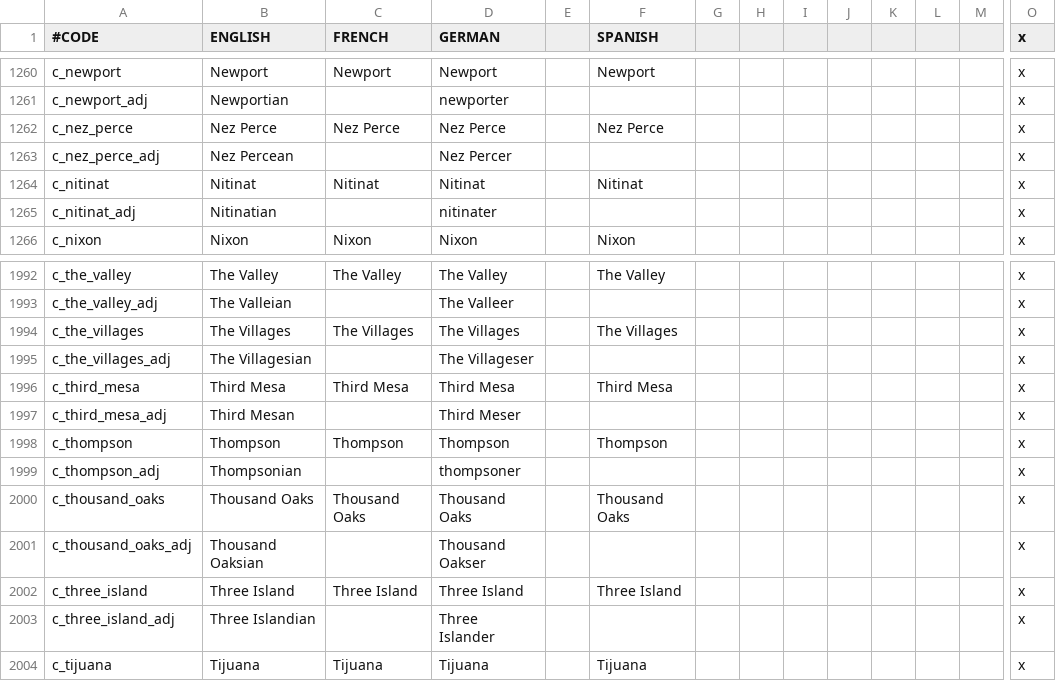
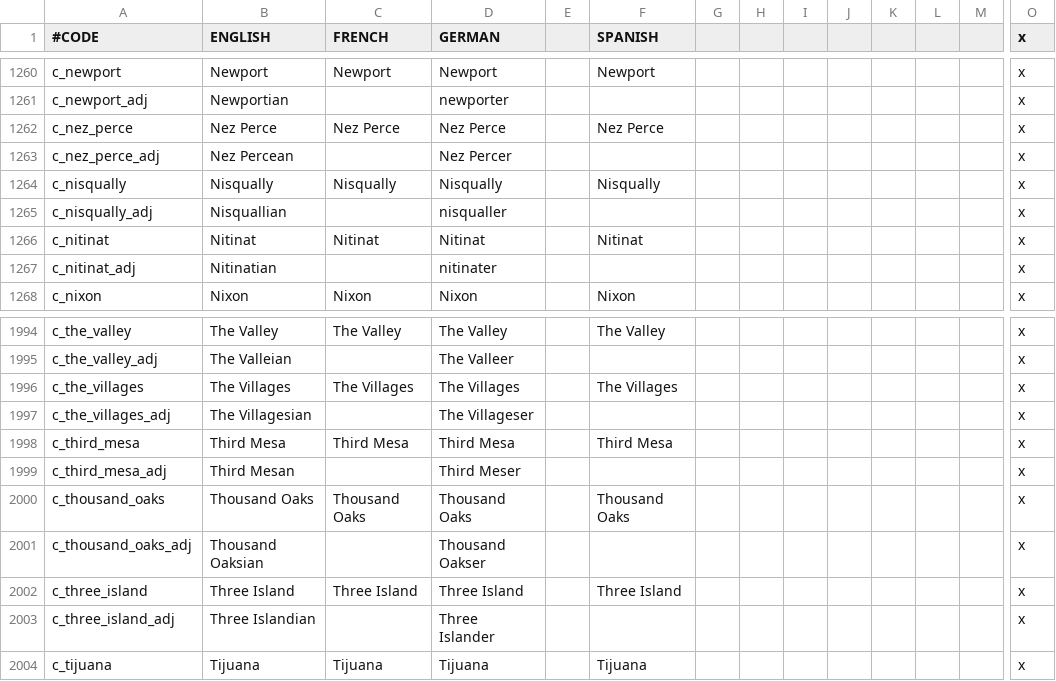
Before and after one commit to ShiatAli/JAtE, a CSV file: Just After the End/localisation/000_County_names.csv, drawn as a sheet; only a part is shown, gaps mark what is left out; removed rows and columns are numbered as before the commit, all else as after; rows hold the shown columns only; the diff names each change by its address in the sheet, - before the commit and + after, or states it on an @@ line.

```diff
--- a/Just After the End/localisation/000_County_names.csv
+++ b/Just After the End/localisation/000_County_names.csv
+row 1264: c_nisqually | Nisqually | Nisqually | Nisqually |  | Nisqually |  |  |  |  |  |  |  | x
+row 1265: c_nisqually_adj | Nisquallian |  | nisqualler |  |  |  |  |  |  |  |  |  | x
-row 1998: c_thompson | Thompson | Thompson | Thompson |  | Thompson |  |  |  |  |  |  |  | x
-row 1999: c_thompson_adj | Thompsonian |  | thompsoner |  |  |  |  |  |  |  |  |  | x
```
Also changed, not shown: Just After the End/localisation/000_Province_names.csv, Just After the End/map/definition.csv, 12 other files.
